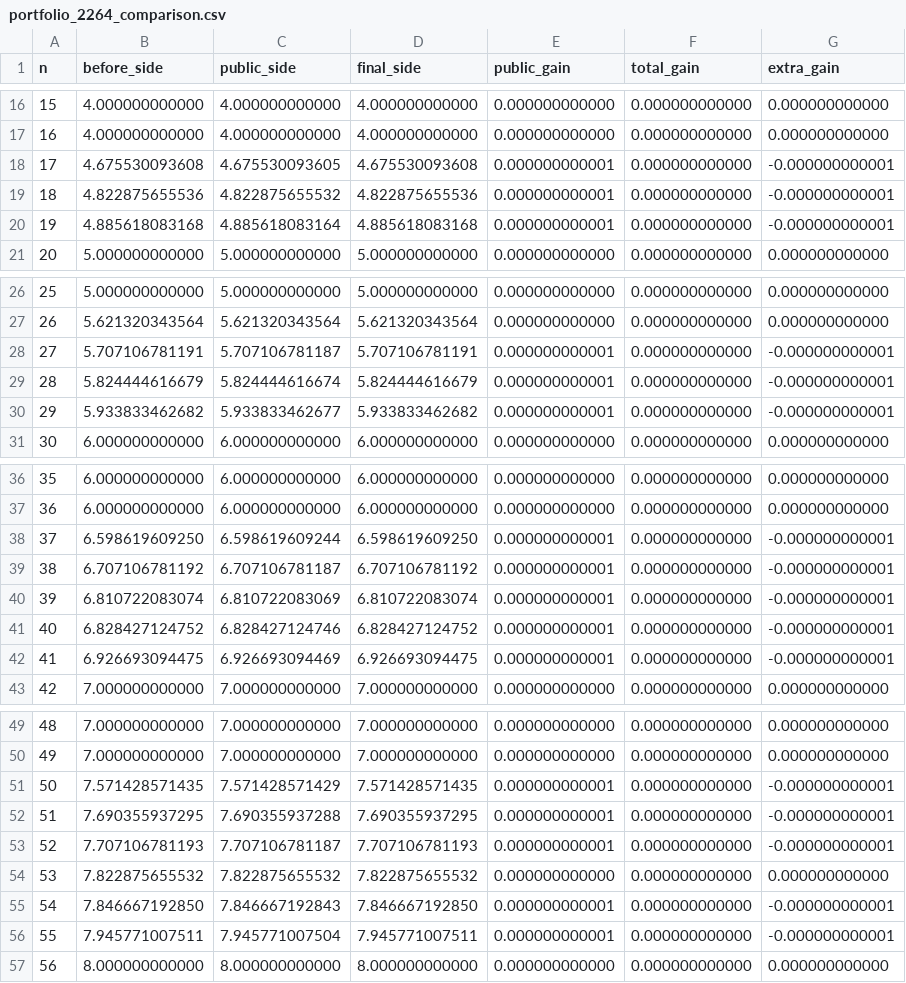
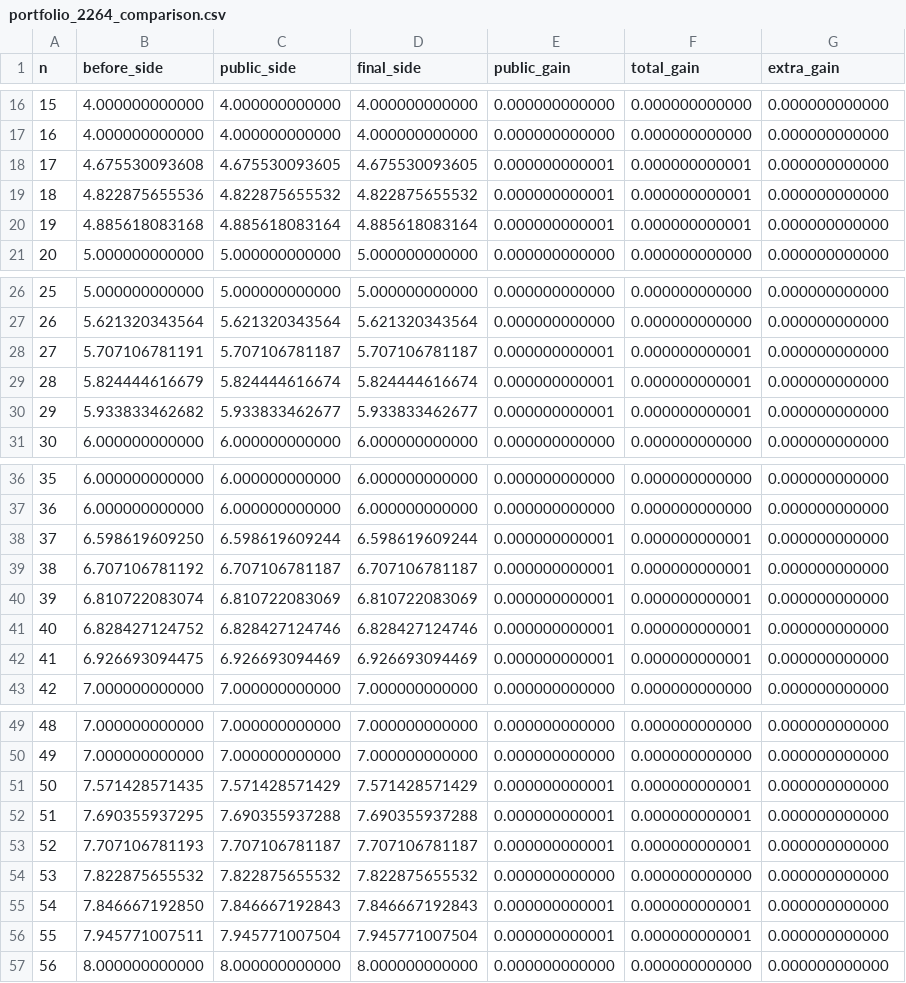
Before and after one commit to yugavka/square_in_squares, a CSV file: reports/portfolio_2264_comparison.csv, drawn as a sheet; only a part is shown, gaps mark what is left out; the diff covers the shown part only.

```diff
--- a/reports/portfolio_2264_comparison.csv
+++ b/reports/portfolio_2264_comparison.csv
@@ -17,5 +17,5 @@ n,before_side,public_side,final_side,public_gain,total_gain,extra_gain
 16,4.000000000000,4.000000000000,4.000000000000,0.000000000000,0.000000000000,0.000000000000
-17,4.675530093608,4.675530093605,4.675530093608,0.000000000001,0.000000000000,-0.000000000001
-18,4.822875655536,4.822875655532,4.822875655536,0.000000000001,0.000000000000,-0.000000000001
-19,4.885618083168,4.885618083164,4.885618083168,0.000000000001,0.000000000000,-0.000000000001
+17,4.675530093608,4.675530093605,4.675530093605,0.000000000001,0.000000000001,0.000000000000
+18,4.822875655536,4.822875655532,4.822875655532,0.000000000001,0.000000000001,0.000000000000
+19,4.885618083168,4.885618083164,4.885618083164,0.000000000001,0.000000000001,0.000000000000
 20,5.000000000000,5.000000000000,5.000000000000,0.000000000000,0.000000000000,0.000000000000
@@ -27,5 +27,5 @@ n,before_side,public_side,final_side,public_gain,total_gain,extra_gain
 26,5.621320343564,5.621320343564,5.621320343564,0.000000000000,0.000000000000,0.000000000000
-27,5.707106781191,5.707106781187,5.707106781191,0.000000000001,0.000000000000,-0.000000000001
-28,5.824444616679,5.824444616674,5.824444616679,0.000000000001,0.000000000000,-0.000000000001
-29,5.933833462682,5.933833462677,5.933833462682,0.000000000001,0.000000000000,-0.000000000001
+27,5.707106781191,5.707106781187,5.707106781187,0.000000000001,0.000000000001,0.000000000000
+28,5.824444616679,5.824444616674,5.824444616674,0.000000000001,0.000000000001,0.000000000000
+29,5.933833462682,5.933833462677,5.933833462677,0.000000000001,0.000000000001,0.000000000000
 30,6.000000000000,6.000000000000,6.000000000000,0.000000000000,0.000000000000,0.000000000000
@@ -37,7 +37,7 @@ n,before_side,public_side,final_side,public_gain,total_gain,extra_gain
 36,6.000000000000,6.000000000000,6.000000000000,0.000000000000,0.000000000000,0.000000000000
-37,6.598619609250,6.598619609244,6.598619609250,0.000000000001,0.000000000000,-0.000000000001
-38,6.707106781192,6.707106781187,6.707106781192,0.000000000001,0.000000000000,-0.000000000001
-39,6.810722083074,6.810722083069,6.810722083074,0.000000000001,0.000000000000,-0.000000000001
-40,6.828427124752,6.828427124746,6.828427124752,0.000000000001,0.000000000000,-0.000000000001
-41,6.926693094475,6.926693094469,6.926693094475,0.000000000001,0.000000000000,-0.000000000001
+37,6.598619609250,6.598619609244,6.598619609244,0.000000000001,0.000000000001,0.000000000000
+38,6.707106781192,6.707106781187,6.707106781187,0.000000000001,0.000000000001,0.000000000000
+39,6.810722083074,6.810722083069,6.810722083069,0.000000000001,0.000000000001,0.000000000000
+40,6.828427124752,6.828427124746,6.828427124746,0.000000000001,0.000000000001,0.000000000000
+41,6.926693094475,6.926693094469,6.926693094469,0.000000000001,0.000000000001,0.000000000000
 42,7.000000000000,7.000000000000,7.000000000000,0.000000000000,0.000000000000,0.000000000000
@@ -50,8 +50,8 @@ n,before_side,public_side,final_side,public_gain,total_gain,extra_gain
 49,7.000000000000,7.000000000000,7.000000000000,0.000000000000,0.000000000000,0.000000000000
-50,7.571428571435,7.571428571429,7.571428571435,0.000000000001,0.000000000000,-0.000000000001
-51,7.690355937295,7.690355937288,7.690355937295,0.000000000001,0.000000000000,-0.000000000001
-52,7.707106781193,7.707106781187,7.707106781193,0.000000000001,0.000000000000,-0.000000000001
+50,7.571428571435,7.571428571429,7.571428571429,0.000000000001,0.000000000001,0.000000000000
+51,7.690355937295,7.690355937288,7.690355937288,0.000000000001,0.000000000001,0.000000000000
+52,7.707106781193,7.707106781187,7.707106781187,0.000000000001,0.000000000001,0.000000000000
 53,7.822875655532,7.822875655532,7.822875655532,0.000000000000,0.000000000000,0.000000000000
-54,7.846667192850,7.846667192843,7.846667192850,0.000000000001,0.000000000000,-0.000000000001
-55,7.945771007511,7.945771007504,7.945771007511,0.000000000001,0.000000000000,-0.000000000001
+54,7.846667192850,7.846667192843,7.846667192843,0.000000000001,0.000000000001,0.000000000000
+55,7.945771007511,7.945771007504,7.945771007504,0.000000000001,0.000000000001,0.000000000000
 56,8.000000000000,8.000000000000,8.000000000000,0.000000000000,0.000000000000,0.000000000000
```
Also changed, not shown: 80 edited cells elsewhere in this file, published_sources/ntumlnoob_2264_provenance.csv, 6 other files.
